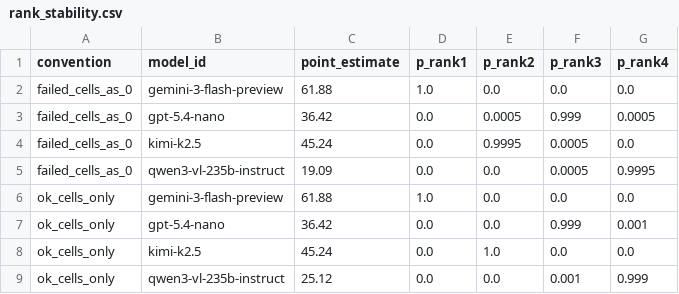
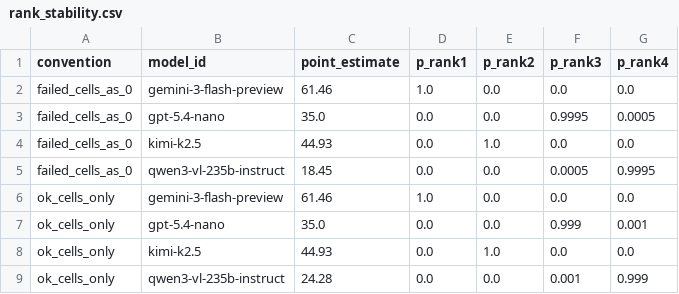
Before and after one commit to kiante-fernandez/CogArena, a CSV file: results/rebuttal_v1/analysis/rank_stability.csv, drawn as a sheet.

```diff
--- a/results/rebuttal_v1/analysis/rank_stability.csv
+++ b/results/rebuttal_v1/analysis/rank_stability.csv
@@ -1,9 +1,9 @@
 convention,model_id,point_estimate,p_rank1,p_rank2,p_rank3,p_rank4
-failed_cells_as_0,gemini-3-flash-preview,61.88,1.0,0.0,0.0,0.0
-failed_cells_as_0,gpt-5.4-nano,36.42,0.0,0.0005,0.999,0.0005
-failed_cells_as_0,kimi-k2.5,45.24,0.0,0.9995,0.0005,0.0
-failed_cells_as_0,qwen3-vl-235b-instruct,19.09,0.0,0.0,0.0005,0.9995
-ok_cells_only,gemini-3-flash-preview,61.88,1.0,0.0,0.0,0.0
-ok_cells_only,gpt-5.4-nano,36.42,0.0,0.0,0.999,0.001
-ok_cells_only,kimi-k2.5,45.24,0.0,1.0,0.0,0.0
-ok_cells_only,qwen3-vl-235b-instruct,25.12,0.0,0.0,0.001,0.999
+failed_cells_as_0,gemini-3-flash-preview,61.46,1.0,0.0,0.0,0.0
+failed_cells_as_0,gpt-5.4-nano,35.0,0.0,0.0,0.9995,0.0005
+failed_cells_as_0,kimi-k2.5,44.93,0.0,1.0,0.0,0.0
+failed_cells_as_0,qwen3-vl-235b-instruct,18.45,0.0,0.0,0.0005,0.9995
+ok_cells_only,gemini-3-flash-preview,61.46,1.0,0.0,0.0,0.0
+ok_cells_only,gpt-5.4-nano,35.0,0.0,0.0,0.999,0.001
+ok_cells_only,kimi-k2.5,44.93,0.0,1.0,0.0,0.0
+ok_cells_only,qwen3-vl-235b-instruct,24.28,0.0,0.0,0.001,0.999
```
Also changed, not shown: results/rebuttal_v1/analysis/cell_stability.csv, results/rebuttal_v1/analysis/l3_zero_flips.csv, 3 other files.
